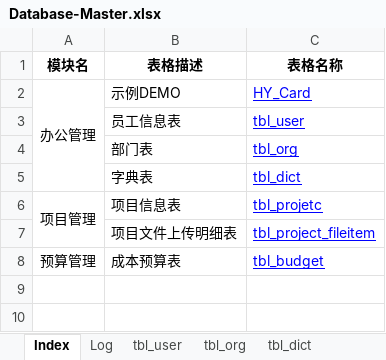
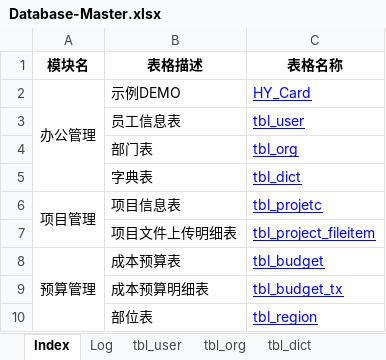
Before and after one commit to Squama/Master, an Excel workbook: doc/design/Database-Master.xlsx, sheet Index, drawn as a sheet; values as stored, in another font and other column widths than the file's, no borders; the diff names each change by its address in the sheet, - before the commit and + after, or states it on an @@ line.

```diff
--- a/doc/design/Database-Master.xlsx (sheet Index)
+++ b/doc/design/Database-Master.xlsx (sheet Index)
+A8:A10 merged
+row 9:  | 成本预算明细表 | tbl_budget_tx
+row 10:  | 部位表 | tbl_region
```
Also changed, not shown: sheet tbl_budget, other sheet tabs.
